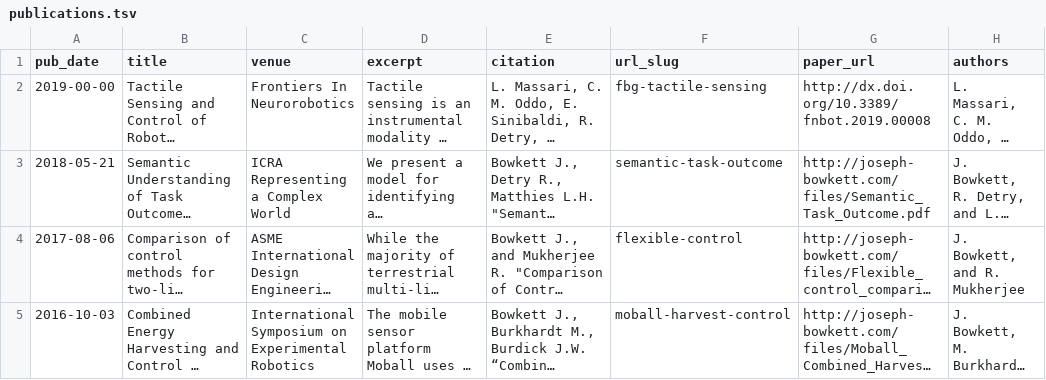
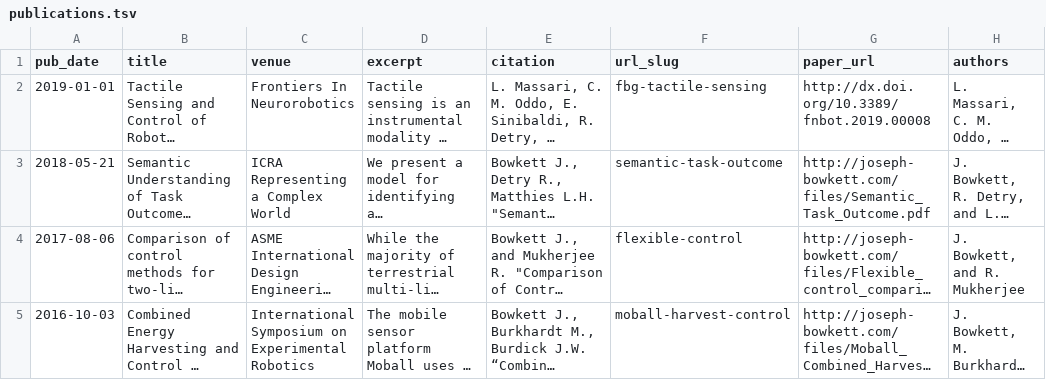
Before and after one commit to JosephBowkett/josephbowkett.github.io, a TSV file: markdown_generator/publications.tsv, drawn as a sheet; long unchanged cells end in …; the diff names each change by its address in the sheet, - before the commit and + after, or states it on an @@ line.

Commit message:
Updated date format

```diff
--- a/markdown_generator/publications.tsv
+++ b/markdown_generator/publications.tsv
-A2 (pub_date): 2019-00-00
+A2 (pub_date): 2019-01-01
```
Also changed, not shown: 1 other file.
